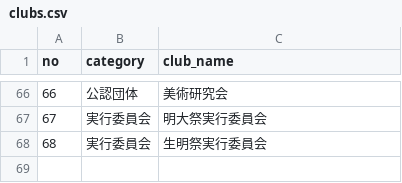
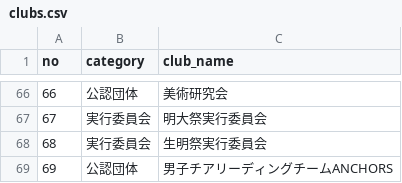
Before and after one commit to ichisasa/meiji-oen-calendar, a CSV file: data/clubs.csv, drawn as a sheet; only a part is shown, gaps mark what is left out; the diff names each change by its address in the sheet, - before the commit and + after, or states it on an @@ line.

Commit message:
Add男子チアリーディングチームANCHORS to clubs
Added a new club '男子チアリーディングチームANCHORS' to the list.

```diff
--- a/data/clubs.csv
+++ b/data/clubs.csv
+row 69: 69 | 公認団体 | 男子チアリーディングチームANCHORS
```
